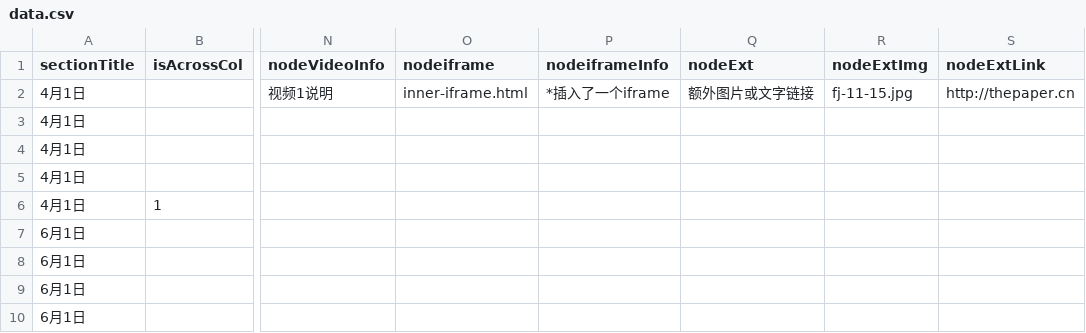
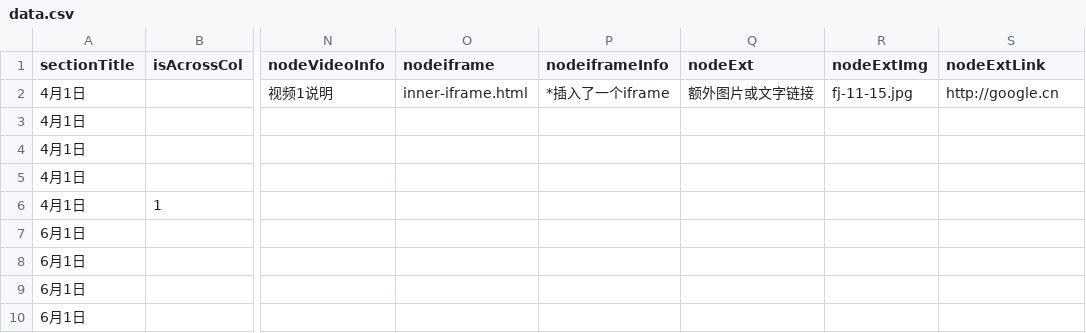
Before and after one commit to taodesign/d3-csv-timeline, a CSV file: assets/data.csv, drawn as a sheet; only a part is shown, gaps mark what is left out; the diff names each change by its address in the sheet, - before the commit and + after, or states it on an @@ line.

Commit message:
update some data

```diff
--- a/assets/data.csv
+++ b/assets/data.csv
-S2 (nodeExtLink): http://thepaper.cn
+S2 (nodeExtLink): http://google.cn
```
